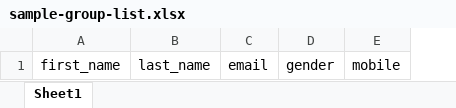
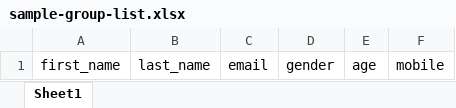
Before and after one commit to gb-international/GBI-GermanShepard, an Excel workbook: public/assets/sample-group-list.xlsx, sheet Sheet1, drawn as a sheet; values as stored, in another font and other column widths than the file's, no borders; the diff names each change by its address in the sheet, - before the commit and + after, or states it on an @@ line.

```diff
--- a/public/assets/sample-group-list.xlsx (sheet Sheet1)
+++ b/public/assets/sample-group-list.xlsx (sheet Sheet1)
+column E, row 1: age
```
Also changed, not shown: 24 other files.
